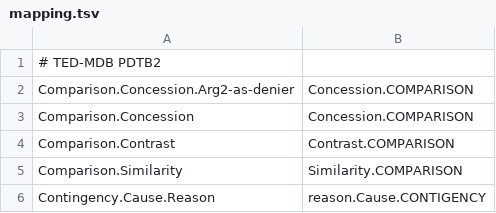
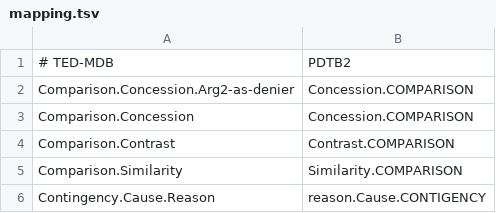
Before and after one commit to acoli-repo/rdf4discourse, a TSV file: discourse-markers/parcor/ted2020/eval/ted-mdb/mapping.tsv, drawn as a sheet; only a part is shown; removed rows and columns are numbered as before the commit, all else as after; the diff names each change by its address in the sheet, - before the commit and + after, or states it on an @@ line.

Commit message:
Update mapping.tsv

```diff
--- a/discourse-markers/parcor/ted2020/eval/ted-mdb/mapping.tsv
+++ b/discourse-markers/parcor/ted2020/eval/ted-mdb/mapping.tsv
-row 1: # TED-MDB PDTB2
+row 1: # TED-MDB | PDTB2
```
